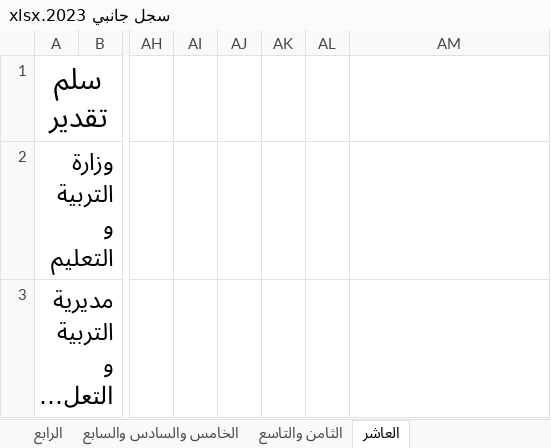
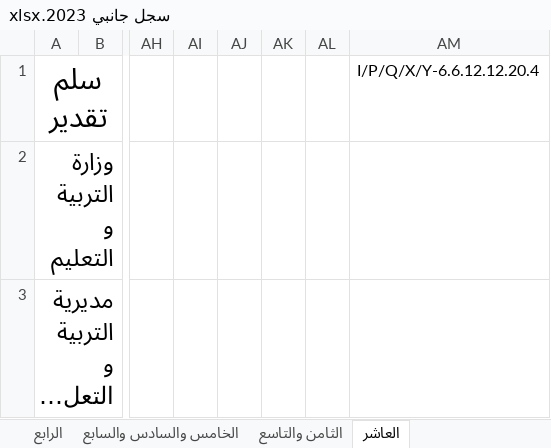
Before and after one commit to work-nadi-altiba/school_telgram_bot, an Excel workbook: telegram_bot/templet_files/سلم الرصد/سجل جانبي 2023.xlsx, sheet العاشر, drawn as a sheet; only a part is shown, gaps mark what is left out; long unchanged cells end in …; values as stored, in another font and other column widths than the file's, no borders; the diff names each change by its address in the sheet, - before the commit and + after, or states it on an @@ line.

```diff
--- a/telegram_bot/templet_files/سلم الرصد/سجل جانبي 2023.xlsx (sheet العاشر)
+++ b/telegram_bot/templet_files/سلم الرصد/سجل جانبي 2023.xlsx (sheet العاشر)
-AM1: (empty)
+AM1: I/P/Q/X/Y-6.6.12.12.20.4
```
Also changed, not shown: sheet أول ثانوي تخصص, sheet الثامن والتاسع, sheet الرابع, sheet الخامس والسادس والسابع, sheet الأول الثانوي لغة عربية, 5 other files.
